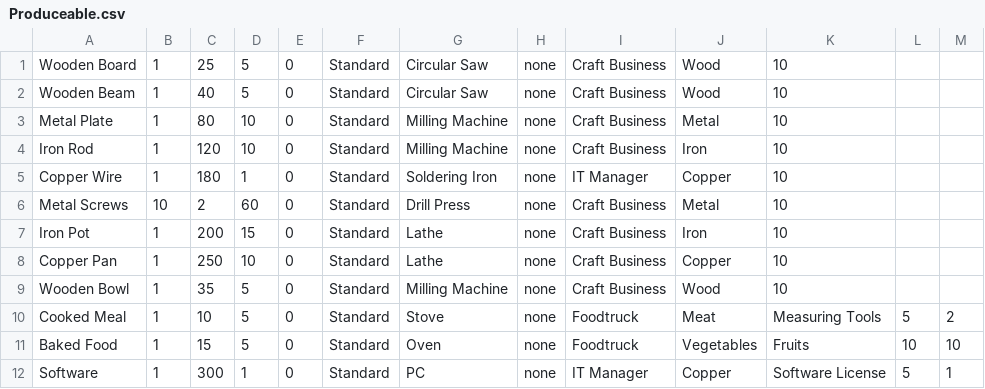
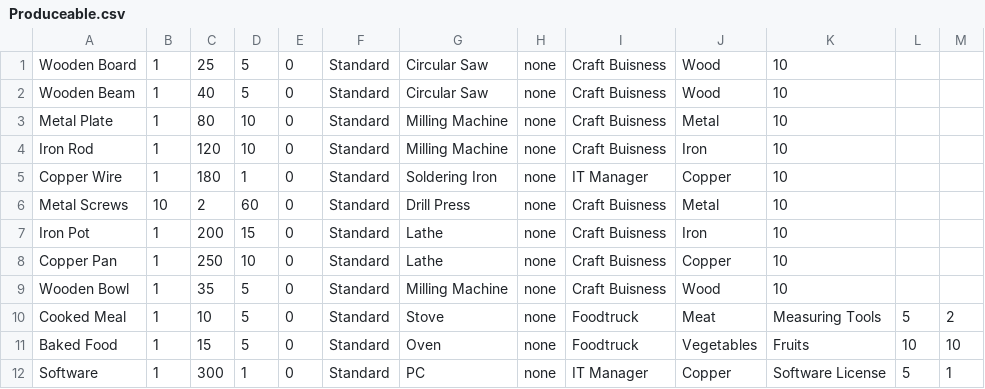
Before and after one commit to Pikmon-Nightvee/CompanyGame, a CSV file: StockmarketCompanyGame/DataCSV/ProductsData/Produceable.csv, drawn as a sheet.

```diff
--- a/StockmarketCompanyGame/DataCSV/ProductsData/Produceable.csv
+++ b/StockmarketCompanyGame/DataCSV/ProductsData/Produceable.csv
@@ -1,10 +1,10 @@
-Wooden Board,1,25,5,0,Standard,Circular Saw,none,Craft Business,Wood,10
-Wooden Beam,1,40,5,0,Standard,Circular Saw,none,Craft Business,Wood,10
-Metal Plate,1,80,10,0,Standard,Milling Machine,none,Craft Business,Metal,10
-Iron Rod,1,120,10,0,Standard,Milling Machine,none,Craft Business,Iron,10
+Wooden Board,1,25,5,0,Standard,Circular Saw,none,Craft Buisness,Wood,10
+Wooden Beam,1,40,5,0,Standard,Circular Saw,none,Craft Buisness,Wood,10
+Metal Plate,1,80,10,0,Standard,Milling Machine,none,Craft Buisness,Metal,10
+Iron Rod,1,120,10,0,Standard,Milling Machine,none,Craft Buisness,Iron,10
 Copper Wire,1,180,1,0,Standard,Soldering Iron,none,IT Manager,Copper,10
-Metal Screws,10,2,60,0,Standard,Drill Press,none,Craft Business,Metal,10
-Iron Pot,1,200,15,0,Standard,Lathe,none,Craft Business,Iron,10
-Copper Pan,1,250,10,0,Standard,Lathe,none,Craft Business,Copper,10
-Wooden Bowl,1,35,5,0,Standard,Milling Machine,none,Craft Business,Wood,10
+Metal Screws,10,2,60,0,Standard,Drill Press,none,Craft Buisness,Metal,10
+Iron Pot,1,200,15,0,Standard,Lathe,none,Craft Buisness,Iron,10
+Copper Pan,1,250,10,0,Standard,Lathe,none,Craft Buisness,Copper,10
+Wooden Bowl,1,35,5,0,Standard,Milling Machine,none,Craft Buisness,Wood,10
 Cooked Meal,1,10,5,0,Standard,Stove,none,Foodtruck,Meat,Measuring Tools,5,2
```
Also changed, not shown: StockmarketCompanyGame/DataCSV/EmployeeData/UnemployedEmployees.csv, StockmarketCompanyGame/DataCSV/ResourceData/ResourceData.csv, 27 other files.
